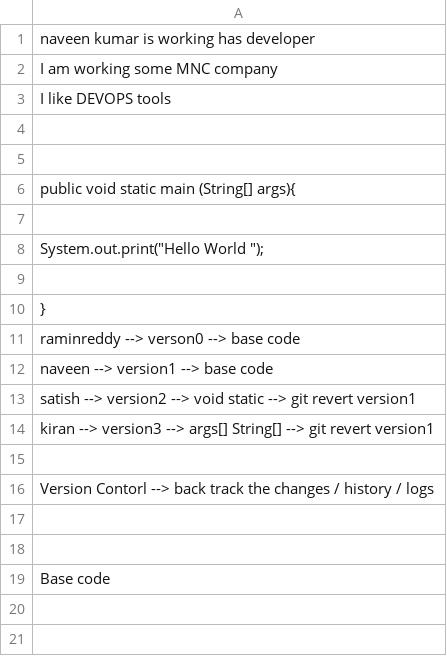
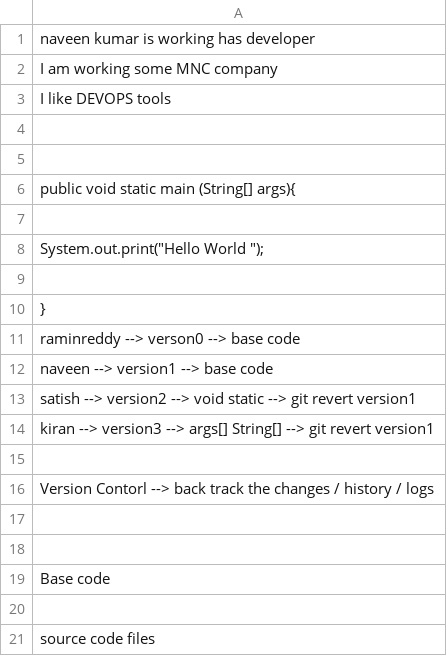
Before and after one commit to Learning-101/DevOps, a CSV file: test.csv, drawn as a sheet.

Commit message:
Update test.csv

```diff
--- a/test.csv
+++ b/test.csv
@@ -19 +19,3 @@ I like DEVOPS tools
  Base code
+
+ source code files
```
